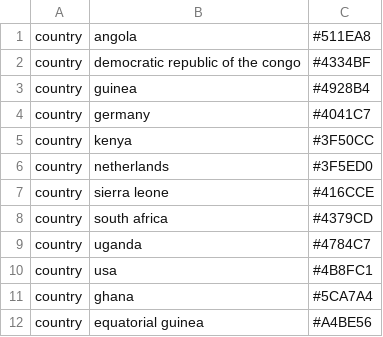
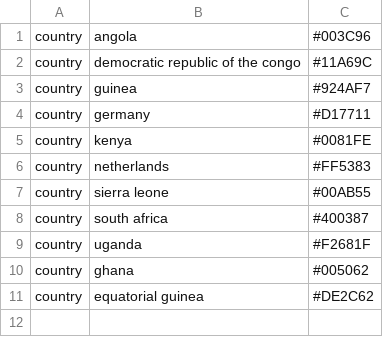
Before and after one commit to pvanheus/nextstrain-marv-and-ravv, a TSV file: config/colors.tsv, drawn as a sheet.

```diff
--- a/config/colors.tsv
+++ b/config/colors.tsv
@@ -1,12 +1,11 @@
-country	angola	#511EA8
-country	democratic republic of the congo	#4334BF
-country	guinea	#4928B4
-country	germany	#4041C7
-country	kenya	#3F50CC
-country	netherlands	#3F5ED0
-country	sierra leone	#416CCE
-country	south africa	#4379CD
-country	uganda	#4784C7
-country	usa	#4B8FC1
-country	ghana	#5CA7A4
-country	equatorial guinea	#A4BE56
+country	angola	#003C96
+country	democratic republic of the congo	#11A69C
+country	guinea	#924AF7
+country	germany	#D17711
+country	kenya	#0081FE
+country	netherlands	#FF5383
+country	sierra leone	#00AB55
+country	south africa	#400387
+country	uganda	#F2681F
+country	ghana	#005062
+country	equatorial guinea	#DE2C62
```
Also changed, not shown: data/metadata.tsv, 2 other files.
